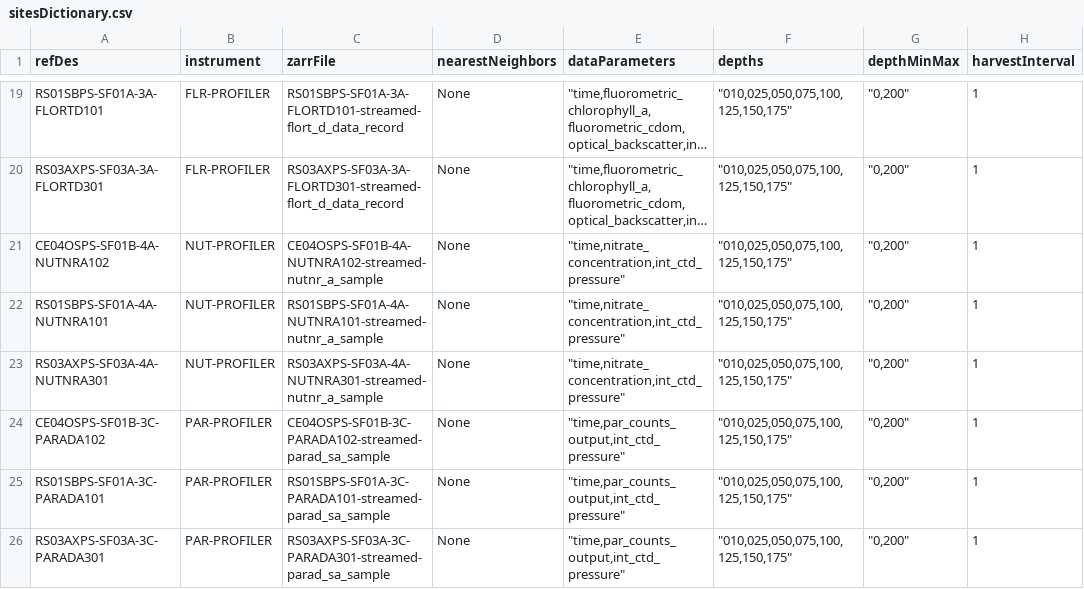
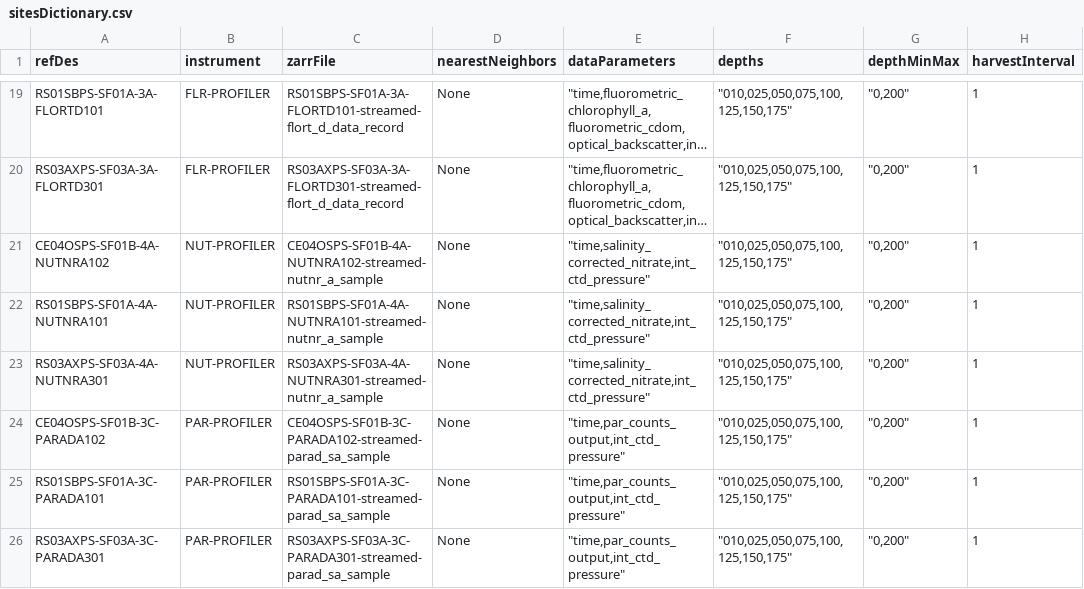
Before and after one commit to OOI-CabledArray/rca-data-tools, a CSV file: rca_data_tools/qaqc/params/sitesDictionary.csv, drawn as a sheet; only a part is shown, gaps mark what is left out; long unchanged cells end in …; the diff names each change by its address in the sheet, - before the commit and + after, or states it on an @@ line.

Commit message:
changing nitrate to salinity corrected

```diff
--- a/rca_data_tools/qaqc/params/sitesDictionary.csv
+++ b/rca_data_tools/qaqc/params/sitesDictionary.csv
-E21:E23 (dataParameters): "time,nitrate_concentration,int_ctd_pressure"
+E21:E23 (dataParameters): "time,salinity_corrected_nitrate,int_ctd_pressure"
```
